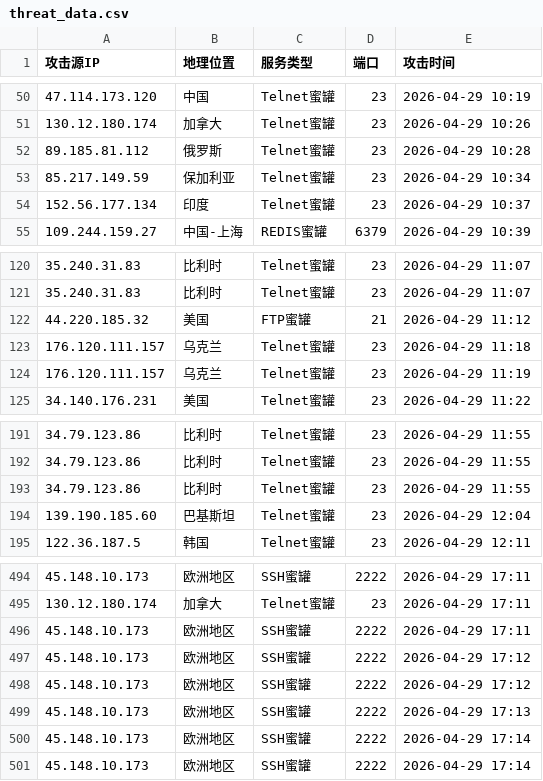
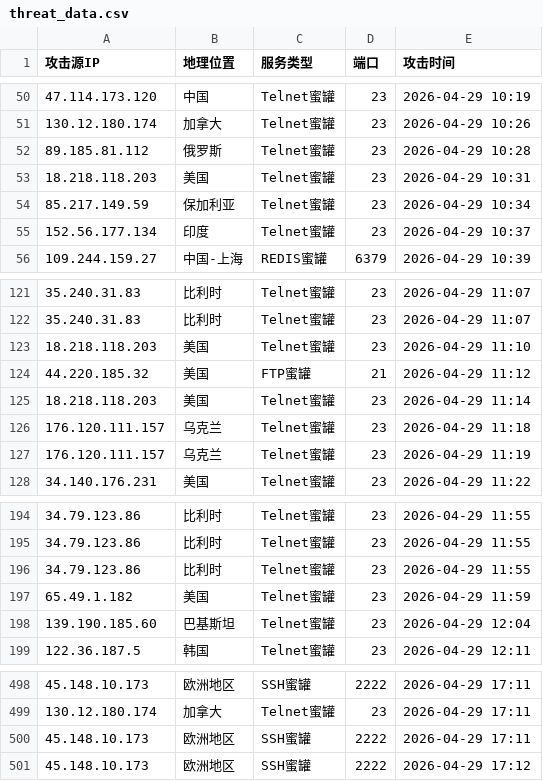
Before and after one commit to yinhaolong-gy/hfish-intel, a CSV file: docs/threat_data.csv, drawn as a sheet; only a part is shown, gaps mark what is left out; removed rows and columns are numbered as before the commit, all else as after; the diff names each change by its address in the sheet, - before the commit and + after, or states it on an @@ line.

```diff
--- a/docs/threat_data.csv
+++ b/docs/threat_data.csv
+row 53: 18.218.118.203 | 美国 | Telnet蜜罐 | 23 | 2026-04-29 10:31
+row 123: 18.218.118.203 | 美国 | Telnet蜜罐 | 23 | 2026-04-29 11:10
+row 125: 18.218.118.203 | 美国 | Telnet蜜罐 | 23 | 2026-04-29 11:14
+row 197: 65.49.1.182 | 美国 | Telnet蜜罐 | 23 | 2026-04-29 11:59
-row 498: 45.148.10.173 | 欧洲地区 | SSH蜜罐 | 2222 | 2026-04-29 17:12
-row 499: 45.148.10.173 | 欧洲地区 | SSH蜜罐 | 2222 | 2026-04-29 17:13
-row 500: 45.148.10.173 | 欧洲地区 | SSH蜜罐 | 2222 | 2026-04-29 17:14
-row 501: 45.148.10.173 | 欧洲地区 | SSH蜜罐 | 2222 | 2026-04-29 17:14
```
Also changed, not shown: 3 other files.
